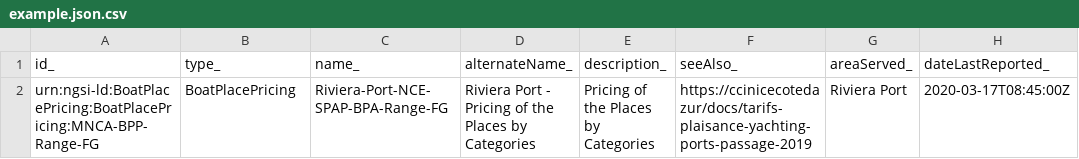
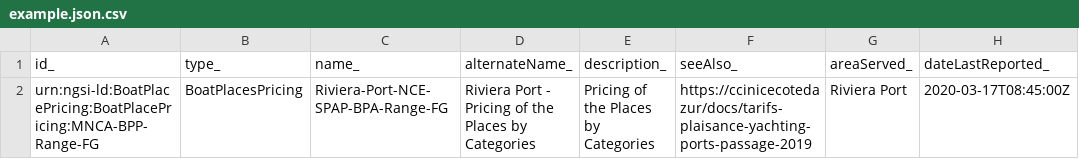
Before and after one commit to smart-data-models/dataModel.Ports, a CSV file: BoatPlacesPricing/examples/example.json.csv, drawn as a sheet; only a part is shown; the diff names each change by its address in the sheet, - before the commit and + after, or states it on an @@ line.

Commit message:
updated on the 2021-07-06 08:04:44.996424

```diff
--- a/BoatPlacesPricing/examples/example.json.csv
+++ b/BoatPlacesPricing/examples/example.json.csv
-B2 (type_): BoatPlacePricing
+B2 (type_): BoatPlacesPricing
```
